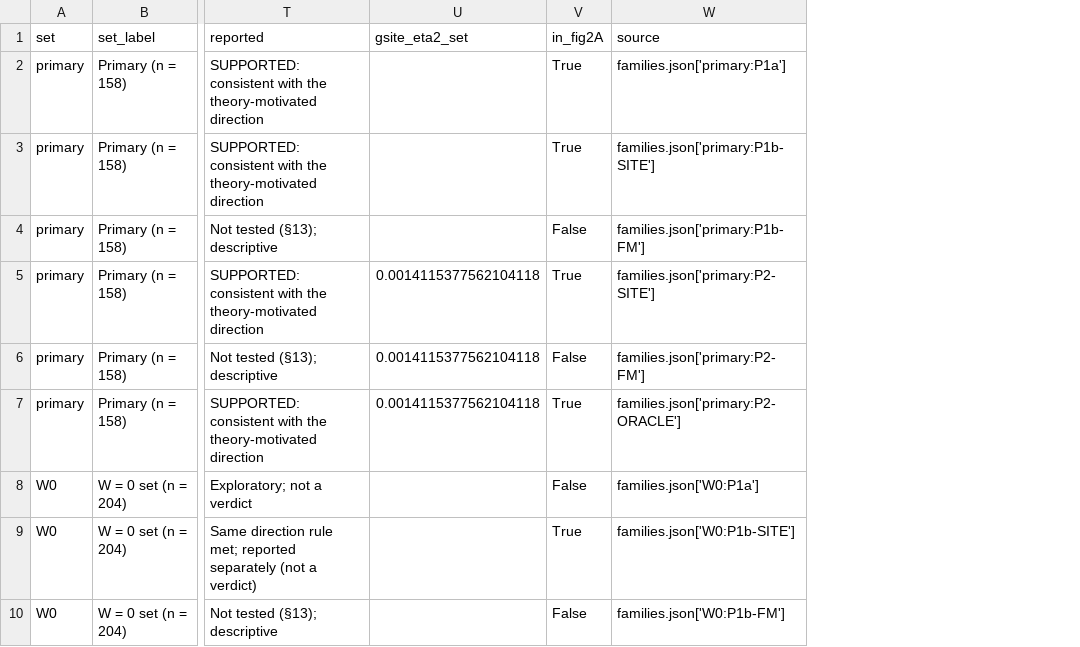
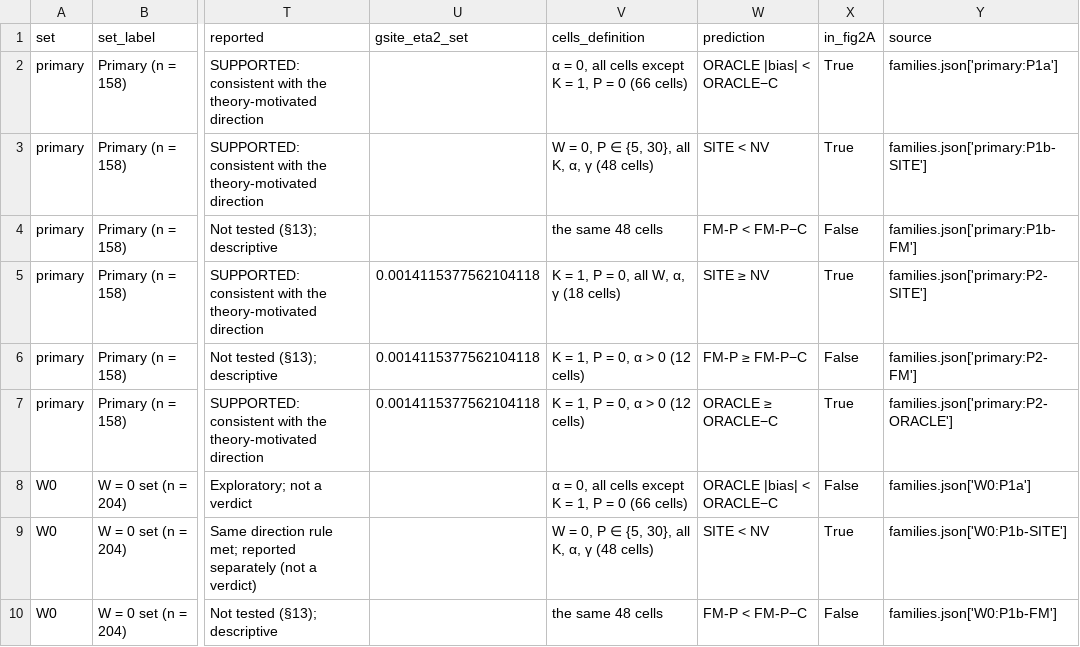
Before and after one commit to repro-analysis-archive/jbi_figures_tables, a CSV file: canonical/fam_dbar.csv, drawn as a sheet; only a part is shown, gaps mark what is left out; the diff names each change by its address in the sheet, - before the commit and + after, or states it on an @@ line.

```diff
--- a/canonical/fam_dbar.csv
+++ b/canonical/fam_dbar.csv
+column V (cells_definition), rows 2-10: α = 0, all cells except K = 1, P = 0 (66 cells) | W = 0, P ∈ {5, 30}, all K, α, γ (48 cells) | the same 48 cells | K = 1, P = 0, all W, α, γ (18 cells) | K = 1, P = 0, α > 0 (12 cells) | K = 1, P = 0, α > 0 (12 cells) | α = 0, all cells except K = 1, P = 0 (66 cells) | W = 0, P ∈ {5, 30}, all K, α, γ (48 cells) | the same 48 cells
+column W (prediction), rows 2-10: ORACLE |bias| < ORACLE−C | SITE < NV | FM-P < FM-P−C | SITE ≥ NV | FM-P ≥ FM-P−C | ORACLE ≥ ORACLE−C | ORACLE |bias| < ORACLE−C | SITE < NV | FM-P < FM-P−C
```
Also changed, not shown: 5 other files.
